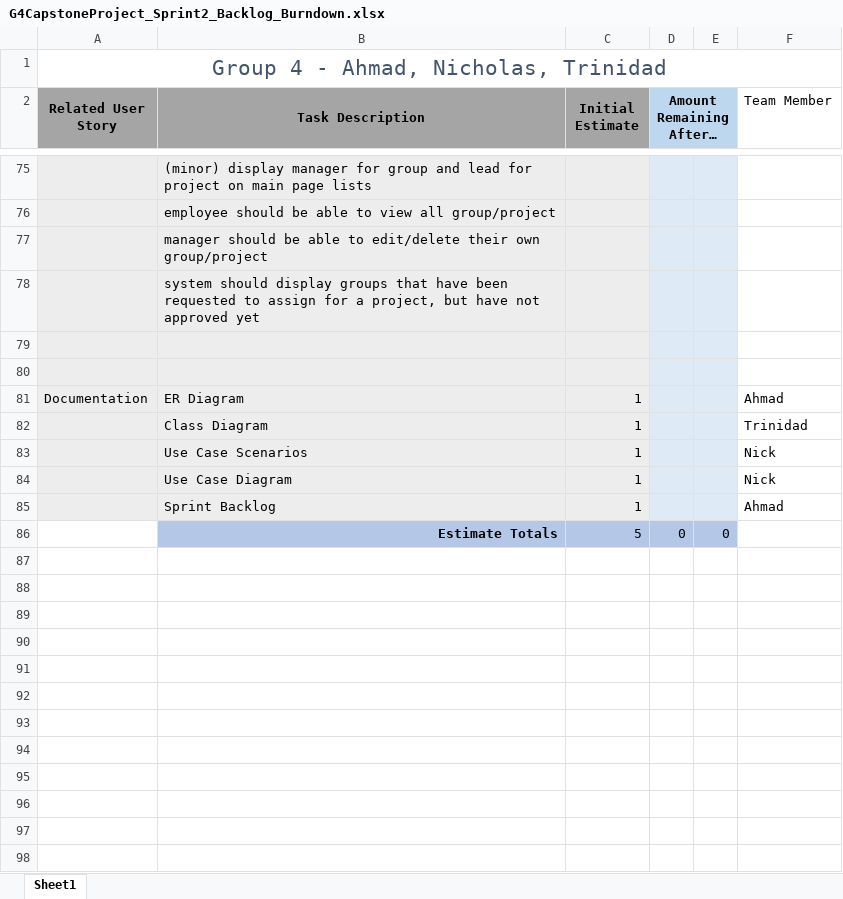
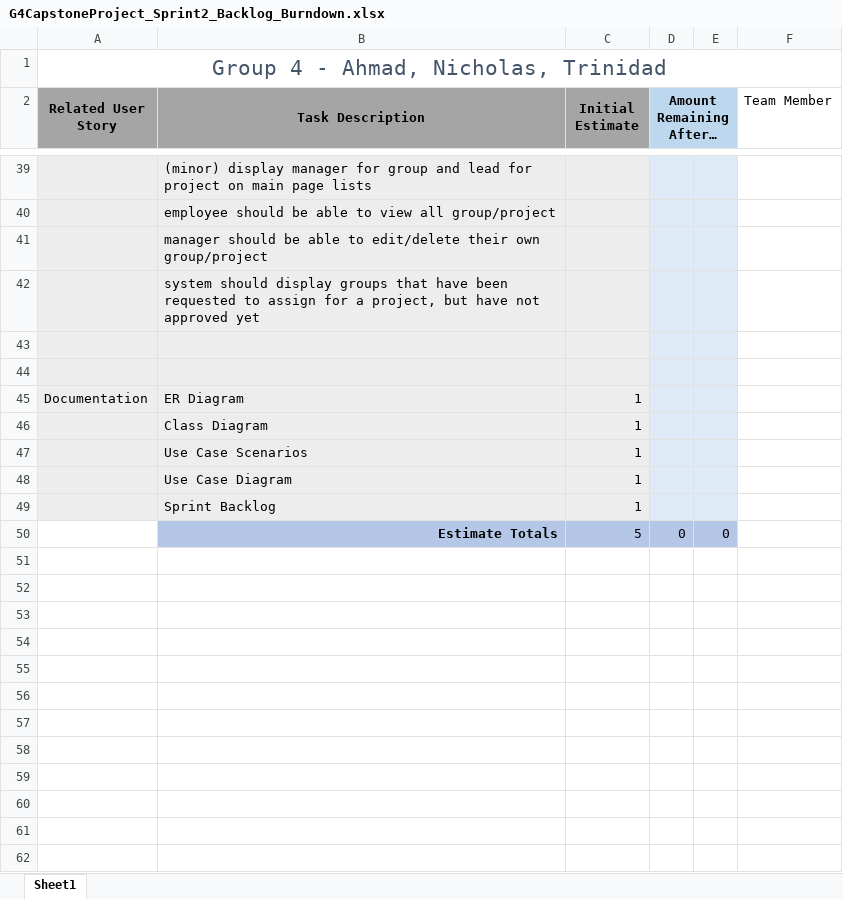
Before and after one commit to ahmadhzUWG/Capstone-Project, an Excel workbook: Sprints/Sprint2/G4CapstoneProject_Sprint2_Backlog_Burndown.xlsx, sheet Sheet1, drawn as a sheet; only a part is shown, gaps mark what is left out; values as stored, in another font and other column widths than the file's, no borders; charts and pictures not drawn; addresses are those after the commit; the diff covers the shown part only; the diff names each change by its address in the sheet, - before the commit and + after, or states it on an @@ line.

```diff
--- a/Sprints/Sprint2/G4CapstoneProject_Sprint2_Backlog_Burndown.xlsx (sheet Sheet1)
+++ b/Sprints/Sprint2/G4CapstoneProject_Sprint2_Backlog_Burndown.xlsx (sheet Sheet1)
-F45 (Team Member): Ahmad
+F45 (Team Member): (empty)
-F46 (Team Member): Trinidad
+F46 (Team Member): (empty)
-F47:F48 (Team Member): Nick
+F47:F48 (Team Member): (empty)
-F49 (Team Member): Ahmad
+F49 (Team Member): (empty)
+row 51: (empty)
+row 52: (empty)
+row 53: (empty)
+row 54: (empty)
+row 55: (empty)
+row 56: (empty)
+row 57: (empty)
+row 58: (empty)
+row 59: (empty)
+row 60: (empty)
+row 61: (empty)
+row 62: (empty)
```
Also changed, not shown: 23 added rows, 36 removed rows and 2 edited cells elsewhere in this sheet, formulas that keep their value, charts or pictures, 1 other file.
